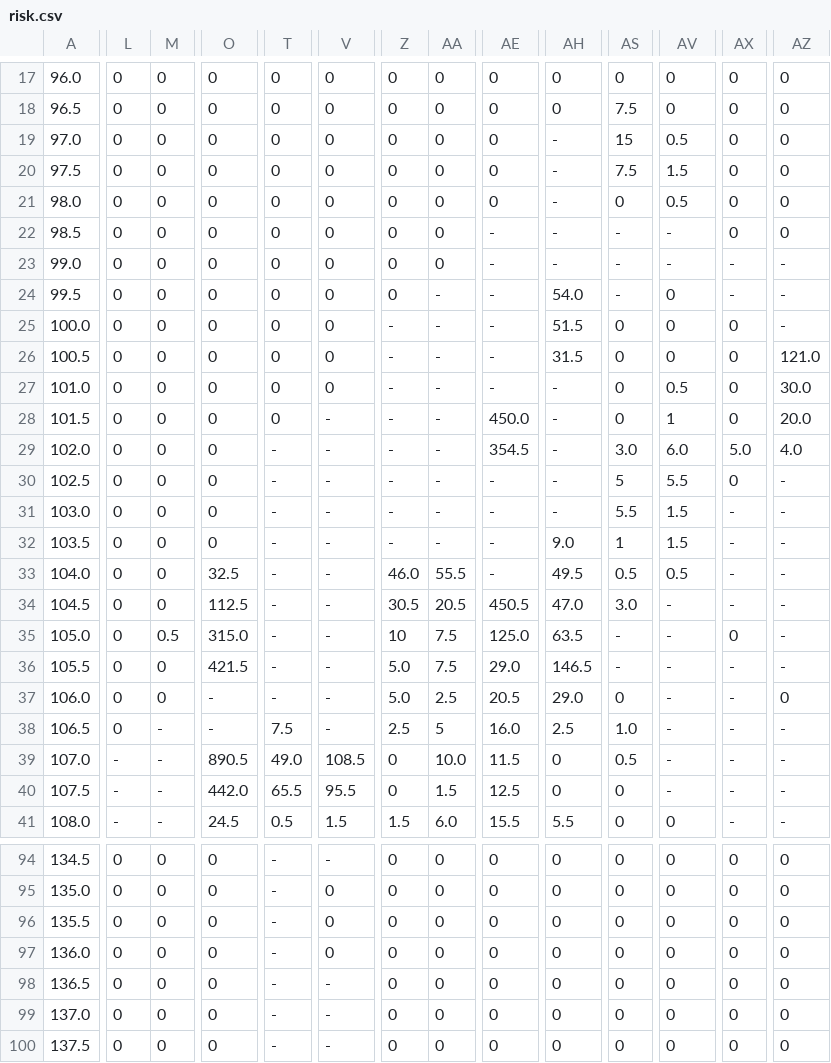
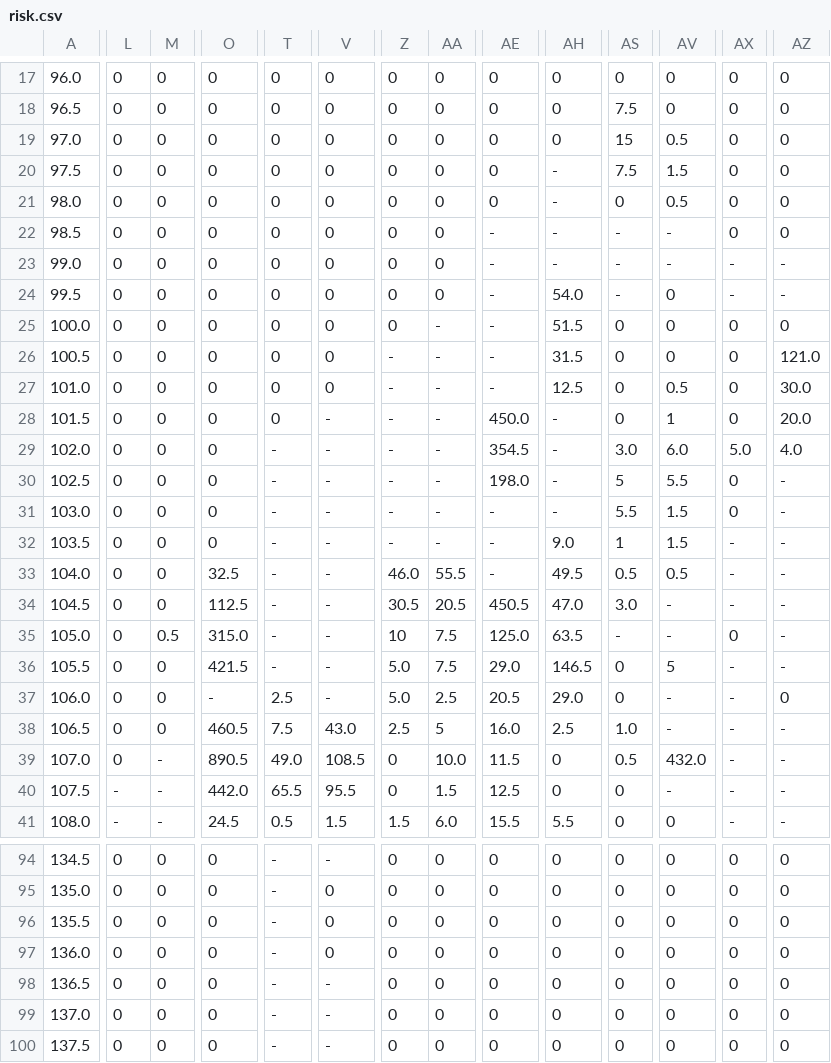
Before and after one commit to bgigiolio/CS4246-Project, a CSV file: riskMaps/(-12.5, 31.5)_(88.5, 153)_0.5/risk.csv, drawn as a sheet; only a part is shown, gaps mark what is left out; the diff covers the shown part only; the diff names each change by its address in the sheet, - before the commit and + after, or states it on an @@ line.

```diff
--- a/riskMaps/(-12.5, 31.5)_(88.5, 153)_0.5/risk.csv
+++ b/riskMaps/(-12.5, 31.5)_(88.5, 153)_0.5/risk.csv
-AH19: -
+AH19: 0
-AA24: -
+AA24: 0
-Z25: -
+Z25: 0
-AZ25: -
+AZ25: 0
-AH27: -
+AH27: 12.5
-AE30: -
+AE30: 198.0
-AX31: -
+AX31: 0
-AS36: -
+AS36: 0
-AV36: -
+AV36: 5
-T37: -
+T37: 2.5
-M38: -
+M38: 0
-O38: -
+O38: 460.5
-V38: -
+V38: 43.0
-L39: -
+L39: 0
-AV39: -
+AV39: 432.0
```
Also changed, not shown: 28 edited cells elsewhere in this file, 5 other files.
